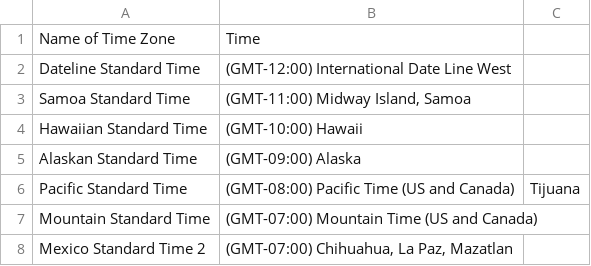
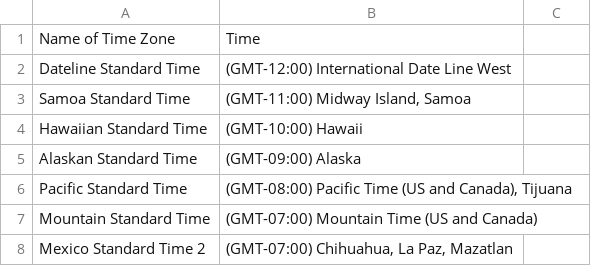
Before and after one commit to bastienperez/AD-Exchange-M365-Localization, a CSV file: Exchange_TimeZones.csv, drawn as a sheet; only a part is shown.

Commit message:
fix double quotes

```diff
--- a/Exchange_TimeZones.csv
+++ b/Exchange_TimeZones.csv
@@ -5,3 +5,3 @@ Name of Time Zone,Time
 "Alaskan Standard Time","(GMT-09:00) Alaska"
-"Pacific Standard Time","(GMT-08:00) Pacific Time (US and Canada)","Tijuana"
+"Pacific Standard Time","(GMT-08:00) Pacific Time (US and Canada), Tijuana"
 "Mountain Standard Time","(GMT-07:00) Mountain Time (US and Canada)"
```
